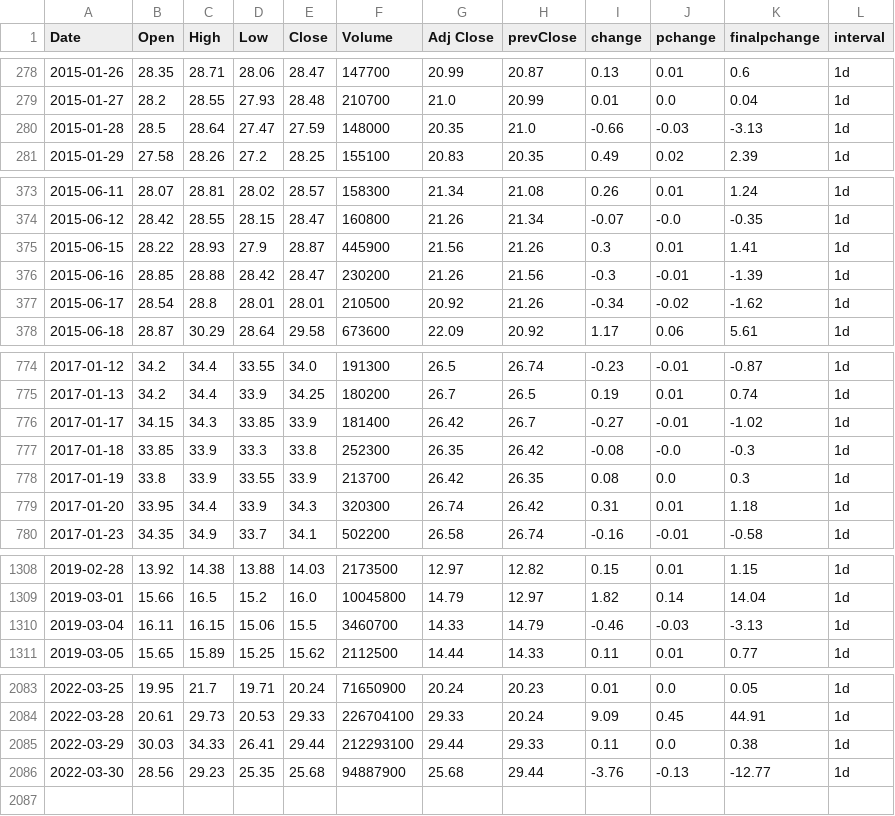
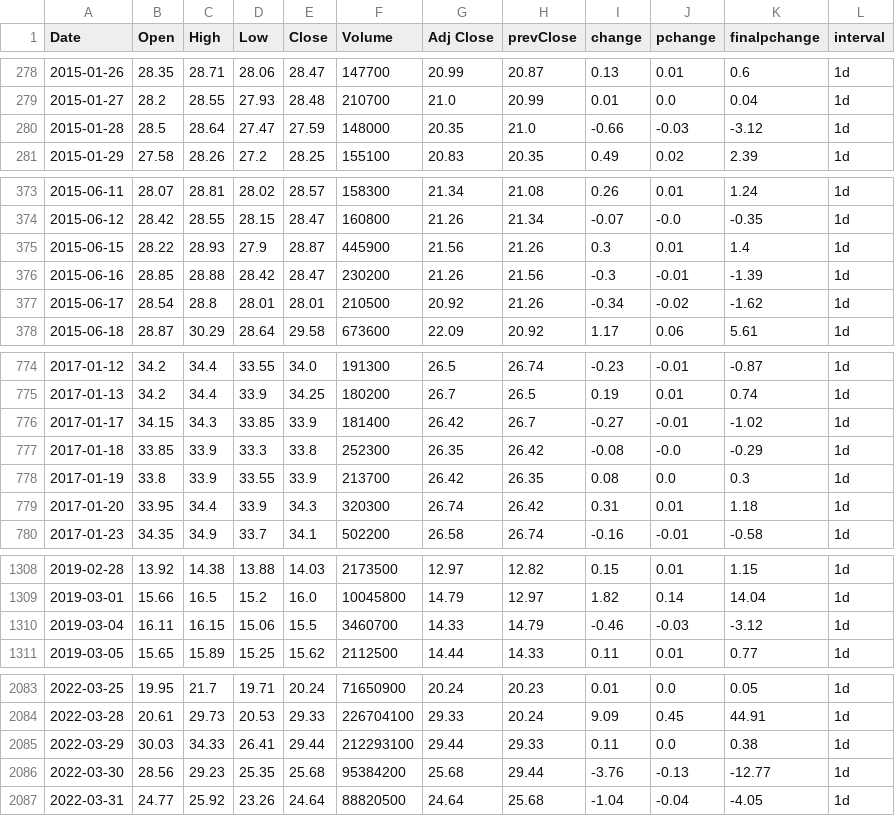
Before and after one commit to darkanorep/FOMO, a CSV file: website/data/AMC.csv, drawn as a sheet; only a part is shown, gaps mark what is left out.

```diff
--- a/website/data/AMC.csv
+++ b/website/data/AMC.csv
@@ -279,3 +279,3 @@ Date,Open,High,Low,Close,Volume,Adj Close,prevClose,change,pchange,finalpchange,
 2015-01-27,28.2,28.55,27.93,28.48,210700,21.0,20.99,0.01,0.0,0.04,1d
-2015-01-28,28.5,28.64,27.47,27.59,148000,20.35,21.0,-0.66,-0.03,-3.13,1d
+2015-01-28,28.5,28.64,27.47,27.59,148000,20.35,21.0,-0.66,-0.03,-3.12,1d
 2015-01-29,27.58,28.26,27.2,28.25,155100,20.83,20.35,0.49,0.02,2.39,1d
@@ -374,3 +374,3 @@ Date,Open,High,Low,Close,Volume,Adj Close,prevClose,change,pchange,finalpchange,
 2015-06-12,28.42,28.55,28.15,28.47,160800,21.26,21.34,-0.07,-0.0,-0.35,1d
-2015-06-15,28.22,28.93,27.9,28.87,445900,21.56,21.26,0.3,0.01,1.41,1d
+2015-06-15,28.22,28.93,27.9,28.87,445900,21.56,21.26,0.3,0.01,1.4,1d
 2015-06-16,28.85,28.88,28.42,28.47,230200,21.26,21.56,-0.3,-0.01,-1.39,1d
@@ -776,3 +776,3 @@ Date,Open,High,Low,Close,Volume,Adj Close,prevClose,change,pchange,finalpchange,
 2017-01-17,34.15,34.3,33.85,33.9,181400,26.42,26.7,-0.27,-0.01,-1.02,1d
-2017-01-18,33.85,33.9,33.3,33.8,252300,26.35,26.42,-0.08,-0.0,-0.3,1d
+2017-01-18,33.85,33.9,33.3,33.8,252300,26.35,26.42,-0.08,-0.0,-0.29,1d
 2017-01-19,33.8,33.9,33.55,33.9,213700,26.42,26.35,0.08,0.0,0.3,1d
@@ -1309,3 +1309,3 @@ Date,Open,High,Low,Close,Volume,Adj Close,prevClose,change,pchange,finalpchange,
 2019-03-01,15.66,16.5,15.2,16.0,10045800,14.79,12.97,1.82,0.14,14.04,1d
-2019-03-04,16.11,16.15,15.06,15.5,3460700,14.33,14.79,-0.46,-0.03,-3.13,1d
+2019-03-04,16.11,16.15,15.06,15.5,3460700,14.33,14.79,-0.46,-0.03,-3.12,1d
 2019-03-05,15.65,15.89,15.25,15.62,2112500,14.44,14.33,0.11,0.01,0.77,1d
@@ -2085,2 +2085,3 @@ Date,Open,High,Low,Close,Volume,Adj Close,prevClose,change,pchange,finalpchange,
 2022-03-29,30.03,34.33,26.41,29.44,212293100,29.44,29.33,0.11,0.0,0.38,1d
-2022-03-30,28.56,29.23,25.35,25.68,94887900,25.68,29.44,-3.76,-0.13,-12.77,1d
+2022-03-30,28.56,29.23,25.35,25.68,95384200,25.68,29.44,-3.76,-0.13,-12.77,1d
+2022-03-31,24.77,25.92,23.26,24.64,88820500,24.64,25.68,-1.04,-0.04,-4.05,1d
```
Also changed, not shown: website/data/AMC15min.csv, website/data/AMC1hr.csv, 26 other files.
